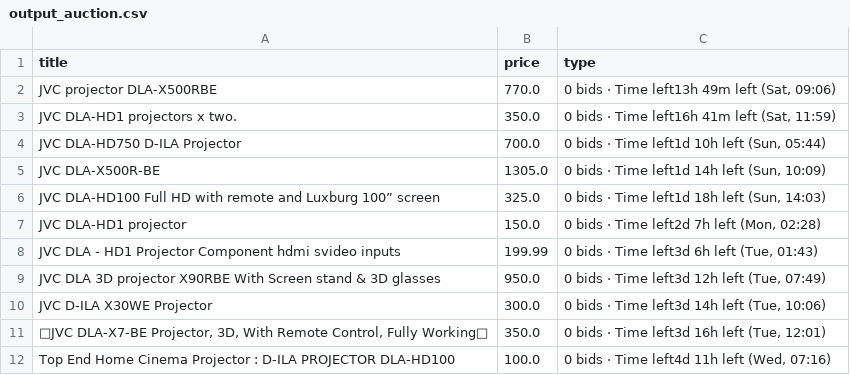
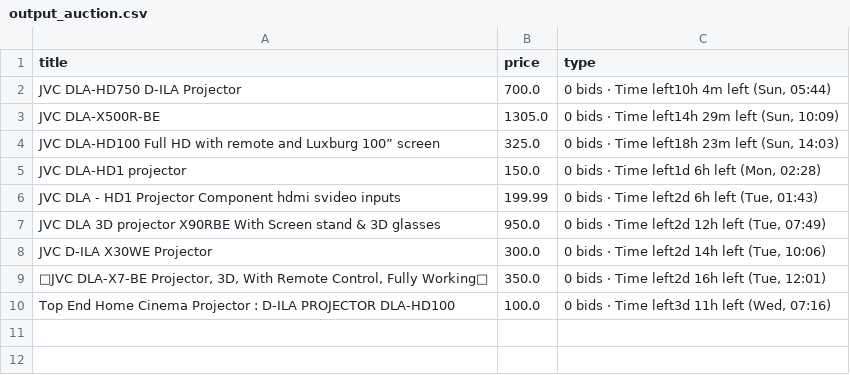
Before and after one commit to LFCottrell/Ebay_JVC, a CSV file: output_auction.csv, drawn as a sheet.

```diff
--- a/output_auction.csv
+++ b/output_auction.csv
@@ -1,12 +1,10 @@
 title,price,type
-JVC projector DLA-X500RBE,770.0,"0 bids · Time left13h 49m left (Sat, 09:06)"
-JVC DLA-HD1 projectors x two.,350.0,"0 bids · Time left16h 41m left (Sat, 11:59)"
-JVC DLA-HD750 D-ILA Projector,700.0,"0 bids · Time left1d 10h left (Sun, 05:44)"
-JVC DLA-X500R-BE,1305.0,"0 bids · Time left1d 14h left (Sun, 10:09)"
-JVC DLA-HD100 Full HD with remote and Luxburg 100” screen,325.0,"0 bids · Time left1d 18h left (Sun, 14:03)"
-JVC DLA-HD1 projector,150.0,"0 bids · Time left2d 7h left (Mon, 02:28)"
-JVC DLA - HD1 Projector  Component hdmi svideo inputs,199.99,"0 bids · Time left3d 6h left (Tue, 01:43)"
-JVC DLA 3D projector X90RBE With Screen stand & 3D glasses,950.0,"0 bids · Time left3d 12h left (Tue, 07:49)"
-JVC D-ILA X30WE Projector,300.0,"0 bids · Time left3d 14h left (Tue, 10:06)"
-"💝JVC DLA-X7-BE Projector, 3D, With Remote Control, Fully Working💝",350.0,"0 bids · Time left3d 16h left (Tue, 12:01)"
-Top End Home Cinema Projector : D-ILA PROJECTOR DLA-HD100,100.0,"0 bids · Time left4d 11h left (Wed, 07:16)"
+JVC DLA-HD750 D-ILA Projector,700.0,"0 bids · Time left10h 4m left (Sun, 05:44)"
+JVC DLA-X500R-BE,1305.0,"0 bids · Time left14h 29m left (Sun, 10:09)"
+JVC DLA-HD100 Full HD with remote and Luxburg 100” screen,325.0,"0 bids · Time left18h 23m left (Sun, 14:03)"
+JVC DLA-HD1 projector,150.0,"0 bids · Time left1d 6h left (Mon, 02:28)"
+JVC DLA - HD1 Projector  Component hdmi svideo inputs,199.99,"0 bids · Time left2d 6h left (Tue, 01:43)"
+JVC DLA 3D projector X90RBE With Screen stand & 3D glasses,950.0,"0 bids · Time left2d 12h left (Tue, 07:49)"
+JVC D-ILA X30WE Projector,300.0,"0 bids · Time left2d 14h left (Tue, 10:06)"
+"💝JVC DLA-X7-BE Projector, 3D, With Remote Control, Fully Working💝",350.0,"0 bids · Time left2d 16h left (Tue, 12:01)"
+Top End Home Cinema Projector : D-ILA PROJECTOR DLA-HD100,100.0,"0 bids · Time left3d 11h left (Wed, 07:16)"
```
Also changed, not shown: new_df.csv, output_offer.csv.
